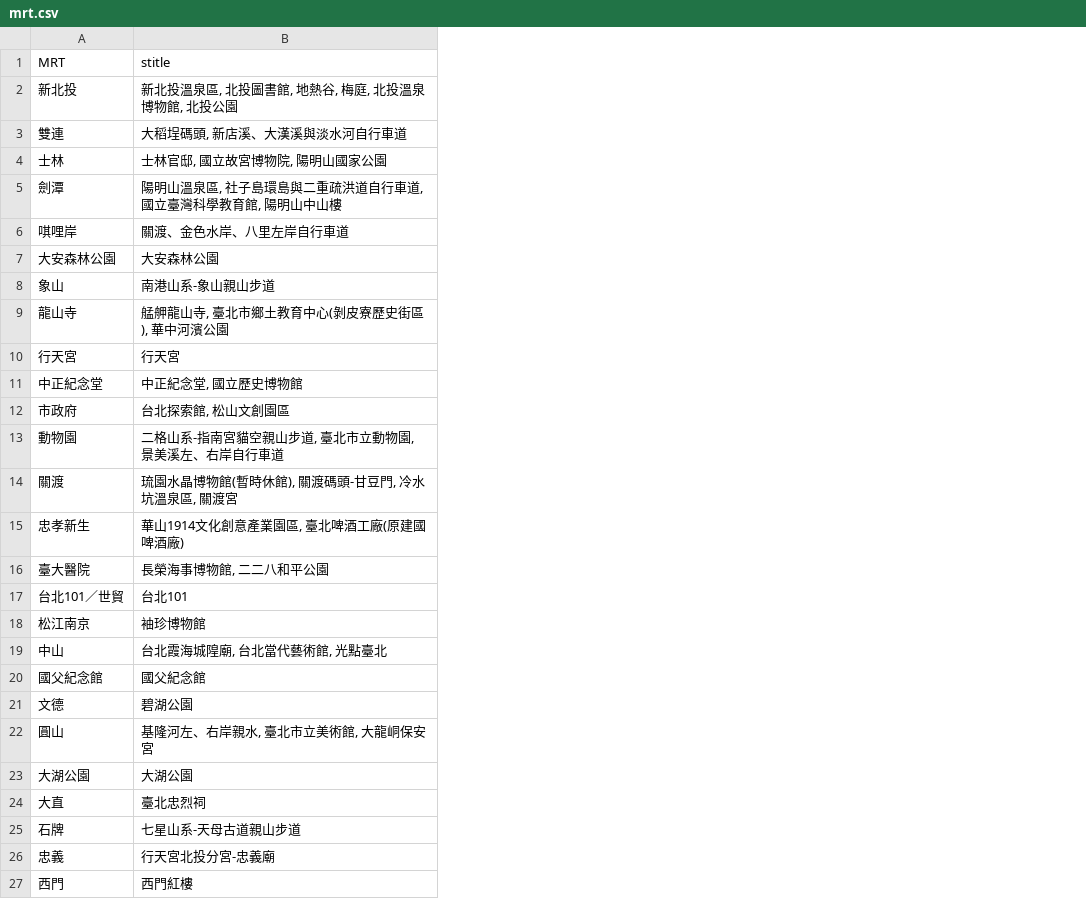
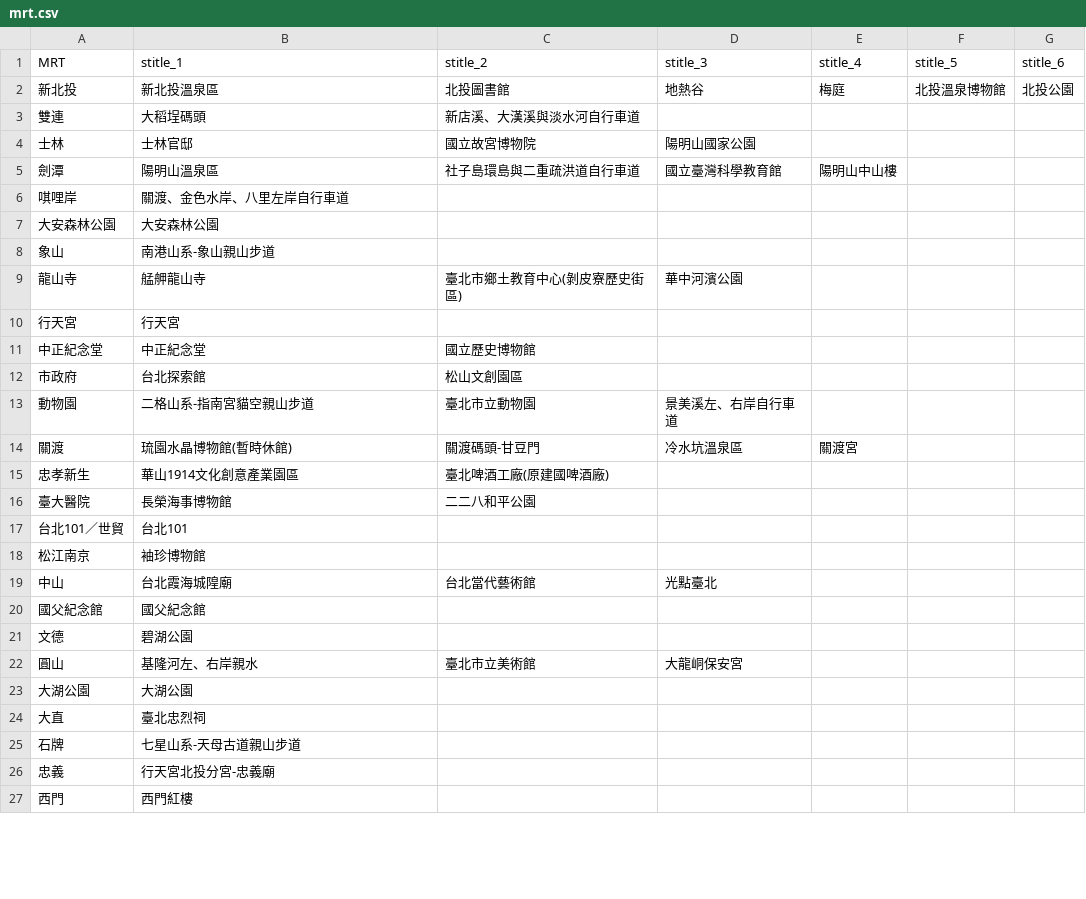
Before and after one commit to ssTKuo/Welp-Phase-1, a CSV file: Week3/mrt.csv, drawn as a sheet; only a part is shown; the diff names each change by its address in the sheet, - before the commit and + after, or states it on an @@ line.

```diff
--- a/Week3/mrt.csv
+++ b/Week3/mrt.csv
+column C (stitle_2), rows 2-22: 北投圖書館 | 新店溪、大漢溪與淡水河自行車道 | 國立故宮博物院 | 社子島環島與二重疏洪道自行車道 |  |  |  | 臺北市鄉土教育中心(剝皮寮歷史街區) |  | 國立歷史博物館 | 松山文創園區 | 臺北市立動物園 | 關渡碼頭-甘豆門 | 臺北啤酒工廠(原建國啤酒廠) | 二二八和平公園 |  |  | 台北當代藝術館 |  |  | 臺北市立美術館
+column D (stitle_3), rows 2-22: 地熱谷 |  | 陽明山國家公園 | 國立臺灣科學教育館 |  |  |  | 華中河濱公園 |  |  |  | 景美溪左、右岸自行車道 | 冷水坑溫泉區 |  |  |  |  | 光點臺北 |  |  | 大龍峒保安宮
+column E (stitle_4), rows 2-14: 梅庭 |  |  | 陽明山中山樓 |  |  |  |  |  |  |  |  | 關渡宮
+column F (stitle_5), row 2: 北投溫泉博物館
+column G (stitle_6), row 2: 北投公園
-B1: stitle
+B1: stitle_1
-B2 (stitle_1): 新北投溫泉區, 北投圖書館, 地熱谷, 梅庭, 北投溫泉博物館, 北投公園
+B2 (stitle_1): 新北投溫泉區
-B3 (stitle_1): 大稻埕碼頭, 新店溪、大漢溪與淡水河自行車道
+B3 (stitle_1): 大稻埕碼頭
-B4 (stitle_1): 士林官邸, 國立故宮博物院, 陽明山國家公園
+B4 (stitle_1): 士林官邸
-B5 (stitle_1): 陽明山溫泉區, 社子島環島與二重疏洪道自行車道, 國立臺灣科學教育館, 陽明山中山樓
+B5 (stitle_1): 陽明山溫泉區
-B9 (stitle_1): 艋舺龍山寺, 臺北市鄉土教育中心(剝皮寮歷史街區), 華中河濱公園
+B9 (stitle_1): 艋舺龍山寺
-B11 (stitle_1): 中正紀念堂, 國立歷史博物館
+B11 (stitle_1): 中正紀念堂
-B12 (stitle_1): 台北探索館, 松山文創園區
+B12 (stitle_1): 台北探索館
-B13 (stitle_1): 二格山系-指南宮貓空親山步道, 臺北市立動物園, 景美溪左、右岸自行車道
+B13 (stitle_1): 二格山系-指南宮貓空親山步道
-B14 (stitle_1): 琉園水晶博物館(暫時休館), 關渡碼頭-甘豆門, 冷水坑溫泉區, 關渡宮
+B14 (stitle_1): 琉園水晶博物館(暫時休館)
-B15 (stitle_1): 華山1914文化創意產業園區, 臺北啤酒工廠(原建國啤酒廠)
+B15 (stitle_1): 華山1914文化創意產業園區
-B16 (stitle_1): 長榮海事博物館, 二二八和平公園
+B16 (stitle_1): 長榮海事博物館
-B19 (stitle_1): 台北霞海城隍廟, 台北當代藝術館, 光點臺北
+B19 (stitle_1): 台北霞海城隍廟
-B22 (stitle_1): 基隆河左、右岸親水, 臺北市立美術館, 大龍峒保安宮
+B22 (stitle_1): 基隆河左、右岸親水
```
Also changed, not shown: Week3/article.csv, 10 other files.
